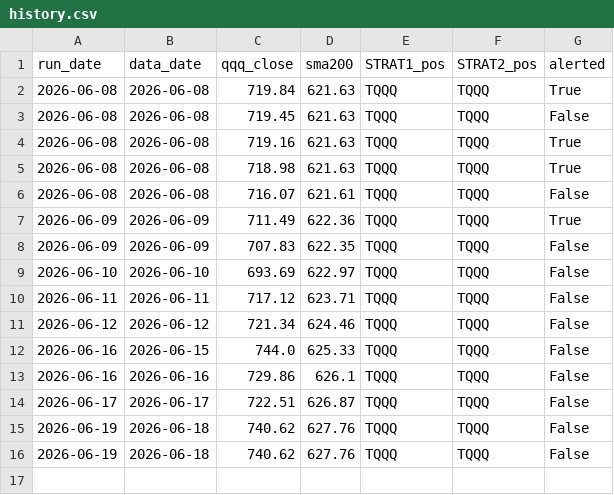
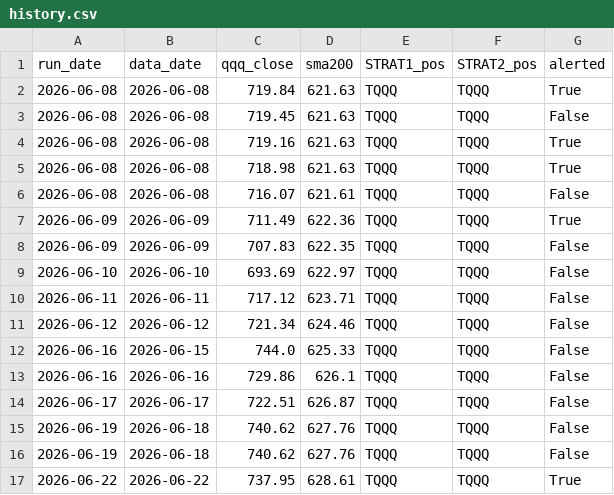
Before and after one commit to csreenath-rgb/tqqq-monitor, a CSV file: history.csv, drawn as a sheet; the diff names each change by its address in the sheet, - before the commit and + after, or states it on an @@ line.

```diff
--- a/history.csv
+++ b/history.csv
+row 17: 2026-06-22 | 2026-06-22 | 737.95 | 628.61 | TQQQ | TQQQ | True
```
Also changed, not shown: 2 other files.
